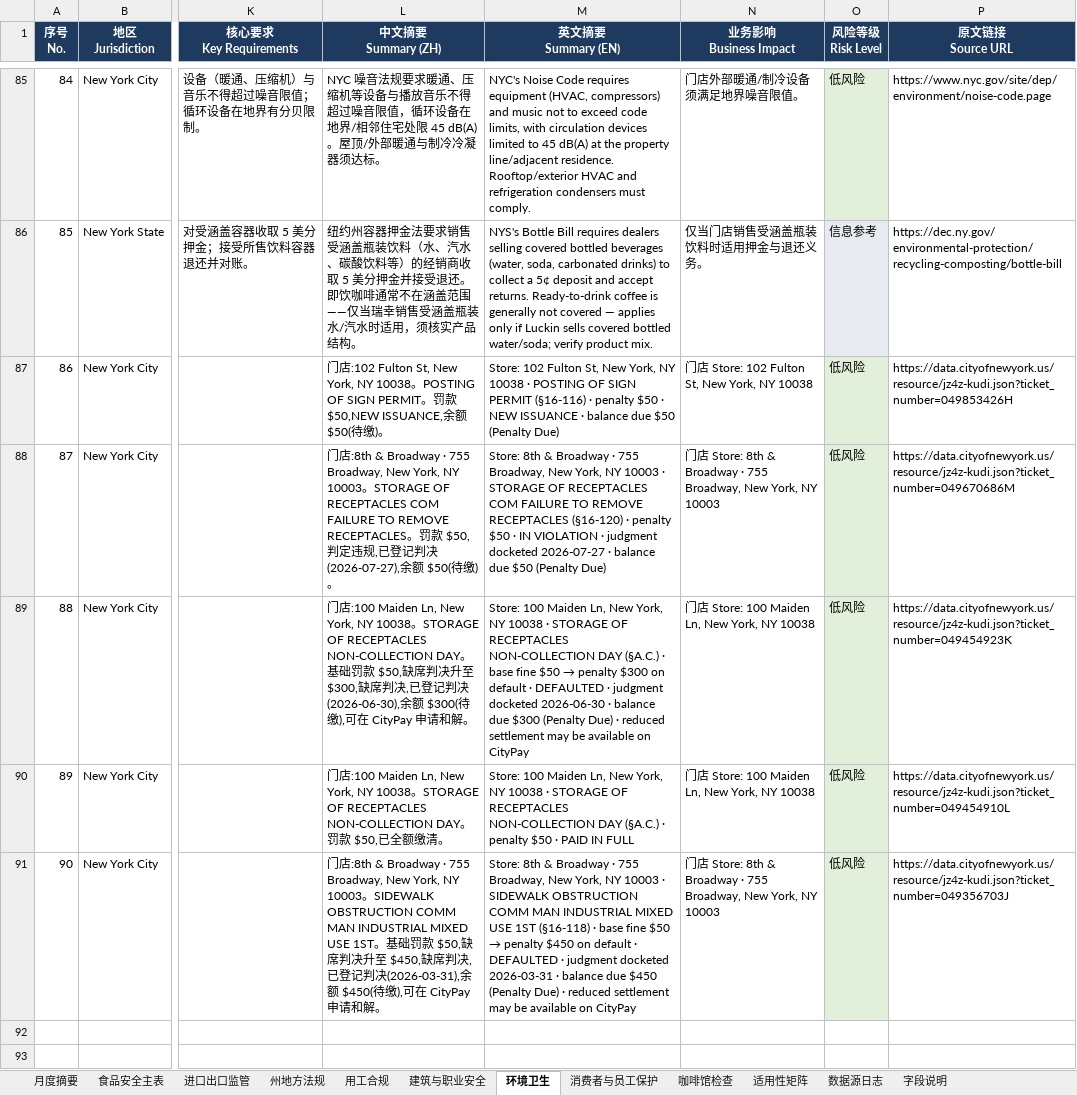
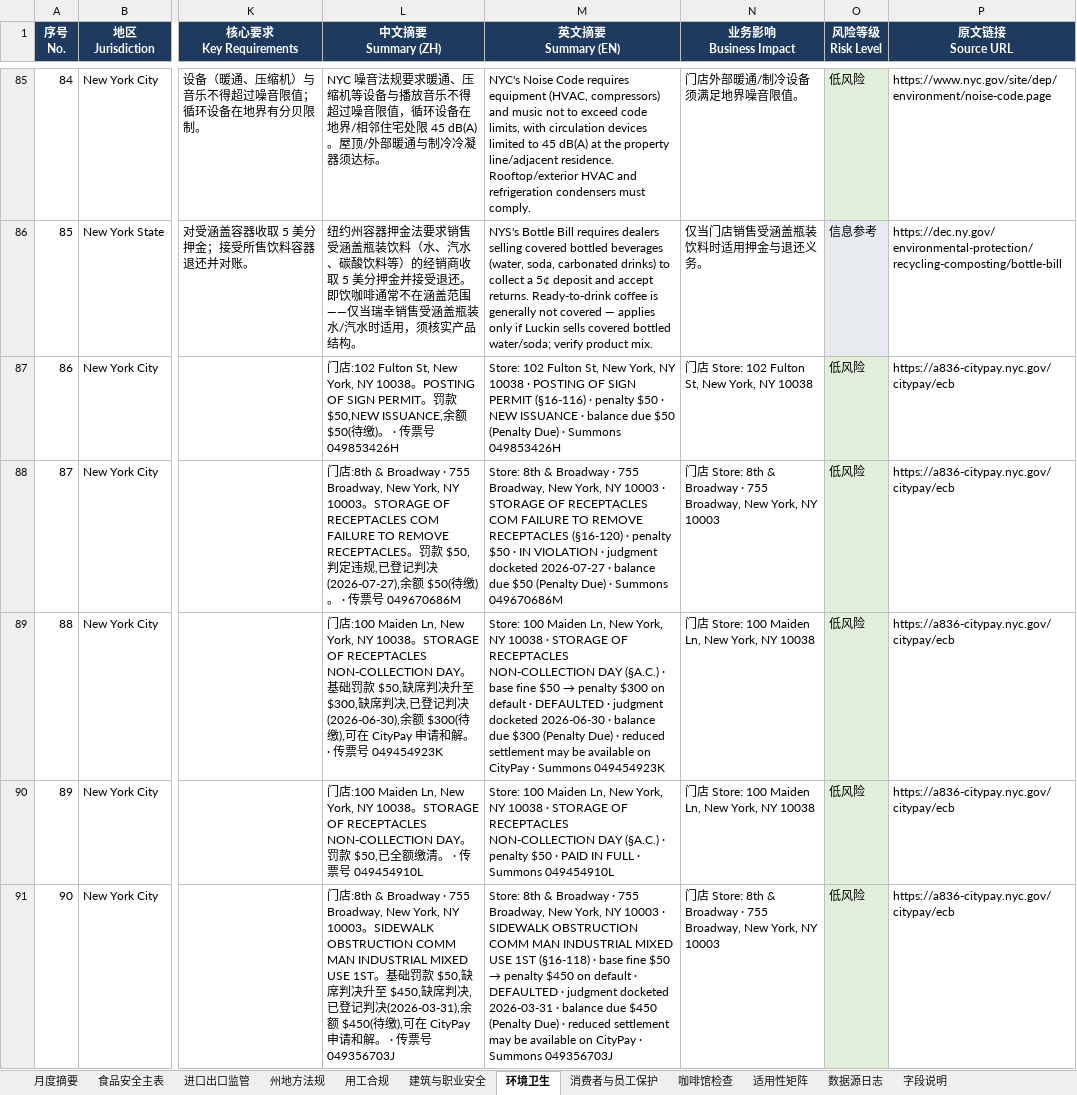
Before and after one commit to xiangyuzeng/qa_dashboard, an Excel workbook: public/exports/monthly_report.xlsx, sheet 环境卫生, drawn as a sheet; only a part is shown, gaps mark what is left out; values as stored, in another font and other column widths than the file's, no borders; the diff names each change by its address in the sheet, - before the commit and + after, or states it on an @@ line.

```diff
--- a/public/exports/monthly_report.xlsx (sheet 环境卫生)
+++ b/public/exports/monthly_report.xlsx (sheet 环境卫生)
-L87 (中文摘要 Summary (ZH)): …)。
+L87 (中文摘要 Summary (ZH)): …)。 · 传票号 049853426H
-M87 (英文摘要 Summary (EN)): …(Penalty Due)
+M87 (英文摘要 Summary (EN)): …(Penalty Due) · Summons 049853426H
-P87 (原文链接 Source URL): https://data.cityofnewyork.us/resource/jz4z-kudi.json?ticket_number=049853426H
+P87 (原文链接 Source URL): https://a836-citypay.nyc.gov/citypay/ecb
-L88 (中文摘要 Summary (ZH)): …)。
+L88 (中文摘要 Summary (ZH)): …)。 · 传票号 049670686M
-M88 (英文摘要 Summary (EN)): …(Penalty Due)
+M88 (英文摘要 Summary (EN)): …(Penalty Due) · Summons 049670686M
-P88 (原文链接 Source URL): https://data.cityofnewyork.us/resource/jz4z-kudi.json?ticket_number=049670686M
+P88 (原文链接 Source URL): https://a836-citypay.nyc.gov/citypay/ecb
-L89 (中文摘要 Summary (ZH)): …解。
+L89 (中文摘要 Summary (ZH)): …解。 · 传票号 049454923K
-M89 (英文摘要 Summary (EN)): …on CityPay
+M89 (英文摘要 Summary (EN)): …on CityPay · Summons 049454923K
-P89 (原文链接 Source URL): https://data.cityofnewyork.us/resource/jz4z-kudi.json?ticket_number=049454923K
+P89 (原文链接 Source URL): https://a836-citypay.nyc.gov/citypay/ecb
-L90 (中文摘要 Summary (ZH)): …清。
+L90 (中文摘要 Summary (ZH)): …清。 · 传票号 049454910L
-M90 (英文摘要 Summary (EN)): …IN FULL
+M90 (英文摘要 Summary (EN)): …IN FULL · Summons 049454910L
-P90 (原文链接 Source URL): https://data.cityofnewyork.us/resource/jz4z-kudi.json?ticket_number=049454910L
+P90 (原文链接 Source URL): https://a836-citypay.nyc.gov/citypay/ecb
-L91 (中文摘要 Summary (ZH)): …解。
+L91 (中文摘要 Summary (ZH)): …解。 · 传票号 049356703J
-M91 (英文摘要 Summary (EN)): …on CityPay
+M91 (英文摘要 Summary (EN)): …on CityPay · Summons 049356703J
-P91 (原文链接 Source URL): https://data.cityofnewyork.us/resource/jz4z-kudi.json?ticket_number=049356703J
+P91 (原文链接 Source URL): https://a836-citypay.nyc.gov/citypay/ecb
```
Also changed, not shown: sheet 咖啡馆检查, sheet 进口出口监管, sheet 月度摘要, sheet 数据源日志, sheet 州地方法规, 12 other files.
